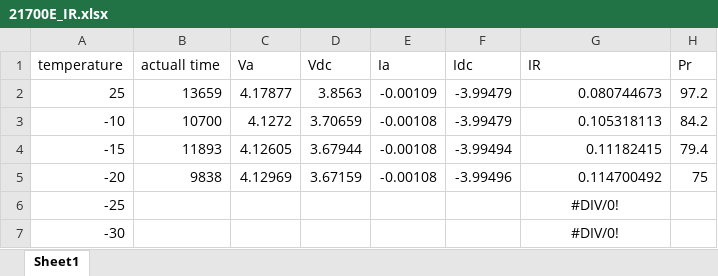
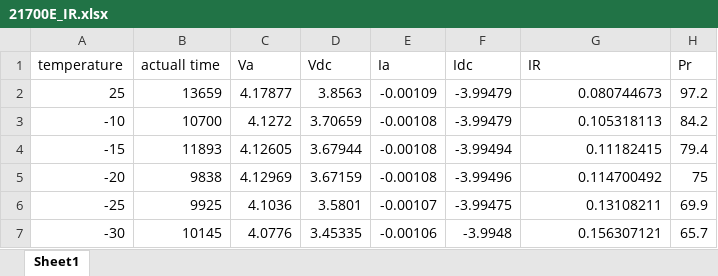
Before and after one commit to lifeplay2019/Battery_coldtemperature, an Excel workbook: data/internal resistance/21700E_IR.xlsx, sheet Sheet1, drawn as a sheet; values as stored, in another font and other column widths than the file's, no borders; the diff names each change by its address in the sheet, - before the commit and + after, or states it on an @@ line.

```diff
--- a/data/internal resistance/21700E_IR.xlsx (sheet Sheet1)
+++ b/data/internal resistance/21700E_IR.xlsx (sheet Sheet1)
-B6 (actuall time): (empty)
+B6 (actuall time): 9925
-C6 (Va): (empty)
+C6 (Va): 4.1036
-D6 (Vdc): (empty)
+D6 (Vdc): 3.5801
-E6 (Ia): (empty)
+E6 (Ia): -0.00107
-F6 (Idc): (empty)
+F6 (Idc): -3.99475
-G6 (IR): #DIV/0!
+G6 (IR): 0.13108211
-G6:G7 alignment: center
+G6:G7 alignment: right
-H6 (Pr): (empty)
+H6 (Pr): 69.9
-B7 (actuall time): (empty)
+B7 (actuall time): 10145
-C7 (Va): (empty)
+C7 (Va): 4.0776
-D7 (Vdc): (empty)
+D7 (Vdc): 3.45335
-E7 (Ia): (empty)
+E7 (Ia): -0.00106
-F7 (Idc): (empty)
+F7 (Idc): -3.9948
-G7 (IR): #DIV/0!
+G7 (IR): 0.156307121
-H7 (Pr): (empty)
+H7 (Pr): 65.7
```
Also changed, not shown: 5 other files.
